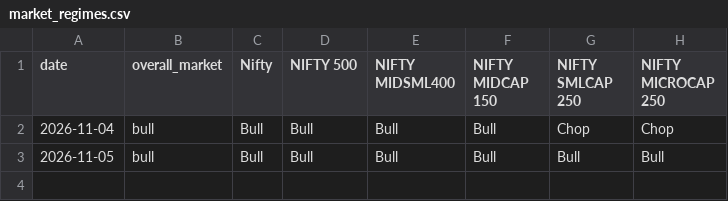
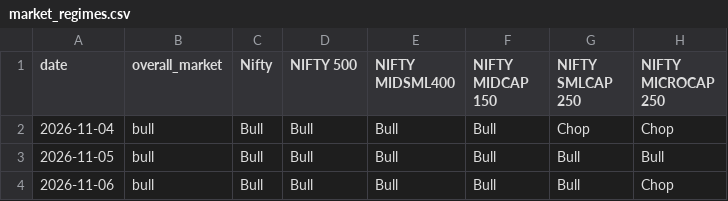
Before and after one commit to coolkarnee/stock_buy_alert_tgbot, a CSV file: artifacts/market_regimes.csv, drawn as a sheet; the diff names each change by its address in the sheet, - before the commit and + after, or states it on an @@ line.

```diff
--- a/artifacts/market_regimes.csv
+++ b/artifacts/market_regimes.csv
+row 4: 2026-11-06 | bull | Bull | Bull | Bull | Bull | Bull | Chop
```
Also changed, not shown: artifacts/market_breadth.csv, artifacts/signal_history.csv, 1 other file.
